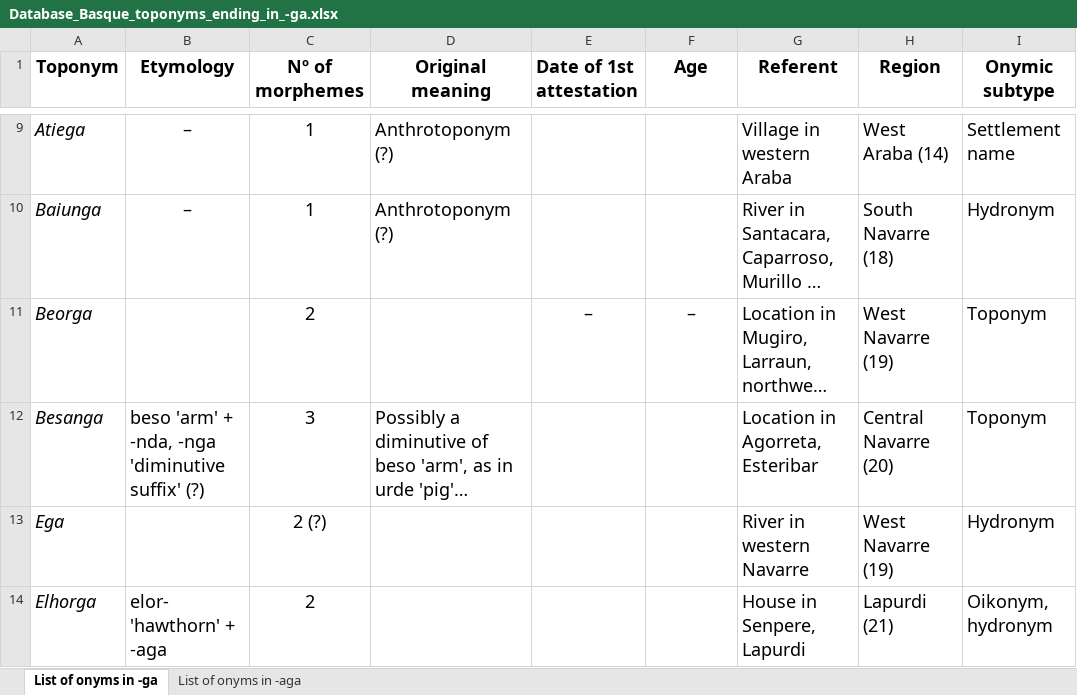
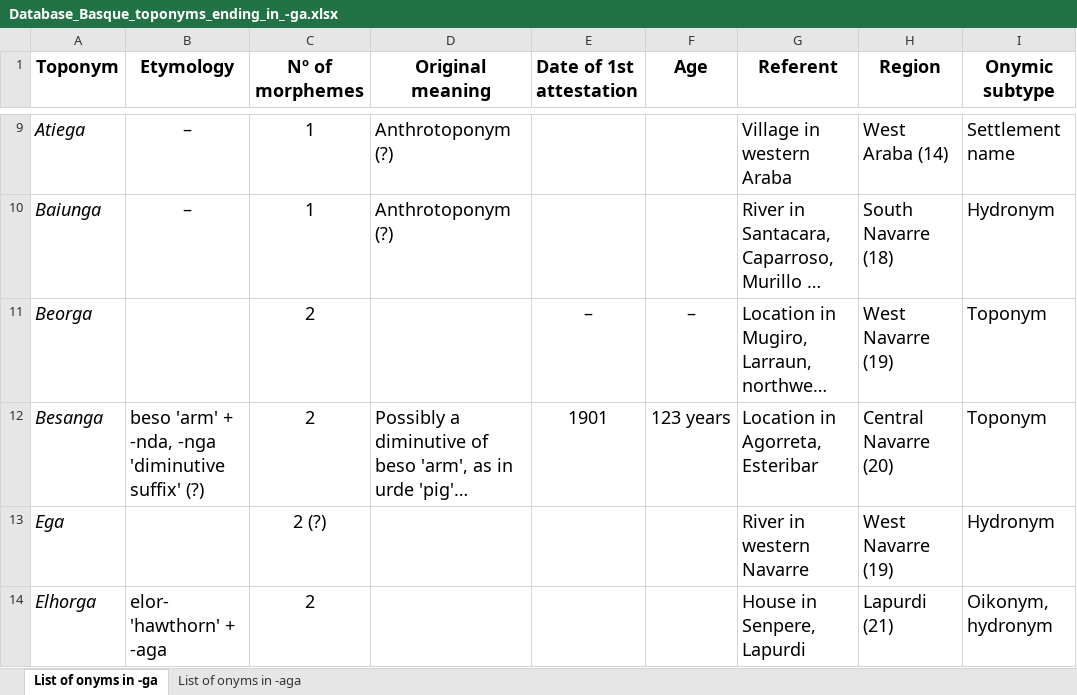
Before and after one commit to IkerSalaberri/Basque-onyms-ending-in--ga, an Excel workbook: Database_Basque_toponyms_ending_in_-ga.xlsx, sheet List of onyms in -ga, drawn as a sheet; only a part is shown, gaps mark what is left out; long unchanged cells end in …; values as stored, in another font and other column widths than the file's, no borders; the diff names each change by its address in the sheet, - before the commit and + after, or states it on an @@ line.

```diff
--- a/Database_Basque_toponyms_ending_in_-ga.xlsx (sheet List of onyms in -ga)
+++ b/Database_Basque_toponyms_ending_in_-ga.xlsx (sheet List of onyms in -ga)
-C12 (Nº of morphemes): 3
+C12 (Nº of morphemes): 2
-E12 (Date of 1st attestation): (empty)
+E12 (Date of 1st attestation): 1901
-F12 (Age): (empty)
+F12 (Age): 123 years
```
Also changed, not shown: sheet List of onyms in -aga.
